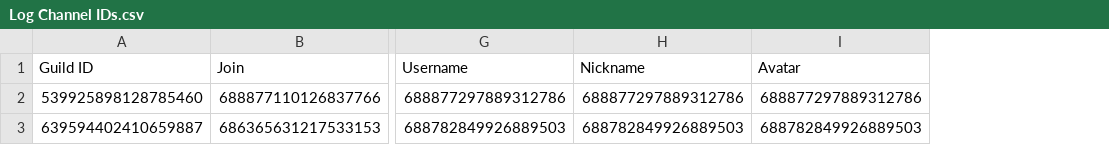
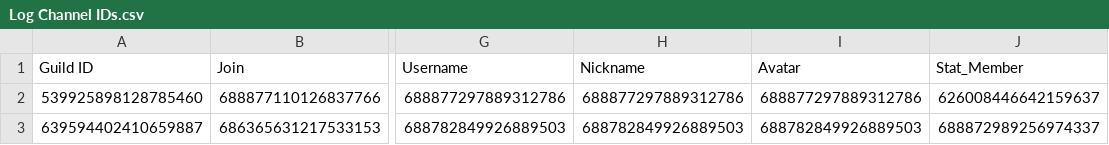
Before and after one commit to The-Valley-Discord/Lumberjack, a CSV file: Log Channel IDs.csv, drawn as a sheet; only a part is shown, gaps mark what is left out; the diff names each change by its address in the sheet, - before the commit and + after, or states it on an @@ line.

Commit message:
Implemented a stat tracker. have to mannually adjust channel for now

```diff
--- a/Log Channel IDs.csv
+++ b/Log Channel IDs.csv
+column J (Stat_Member), rows 2-3: 626008446642159637 | 688872989256974337
```
Also changed, not shown: 1 other file.
